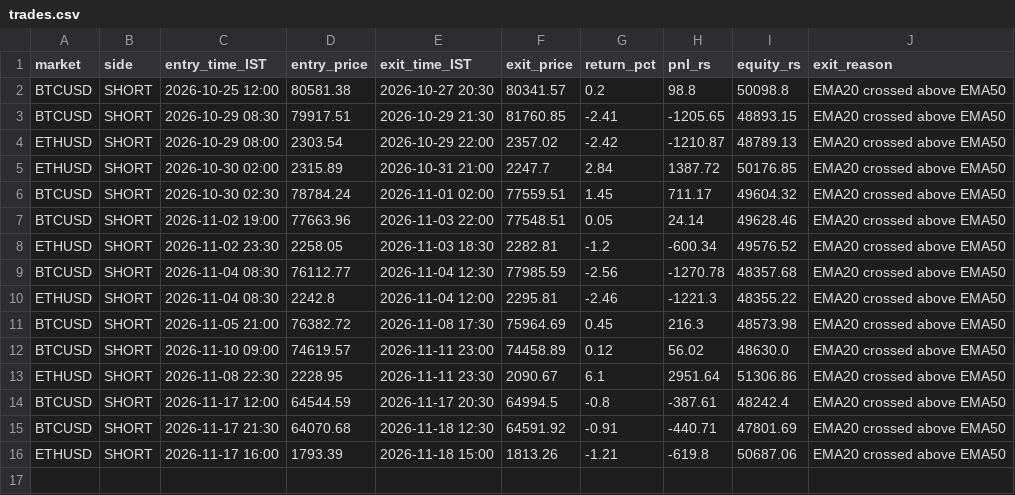
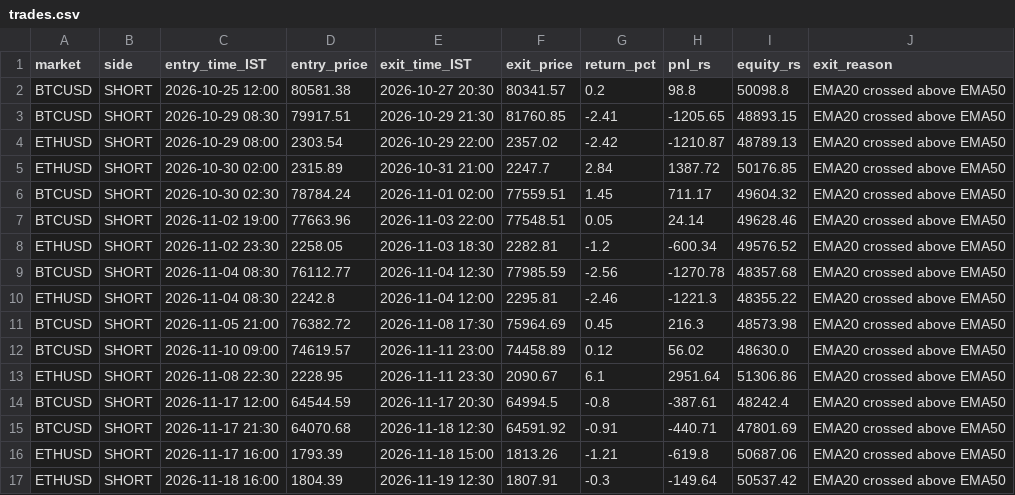
Before and after one commit to JPonline-cmd/paper-trading-bot, a CSV file: trades.csv, drawn as a sheet; the diff names each change by its address in the sheet, - before the commit and + after, or states it on an @@ line.

```diff
--- a/trades.csv
+++ b/trades.csv
+row 17: ETHUSD | SHORT | 2026-11-18 16:00 | 1804.39 | 2026-11-19 12:30 | 1807.91 | -0.3 | -149.64 | 50537.42 | EMA20 crossed above EMA50
```
Also changed, not shown: equity.csv, 3 other files.
